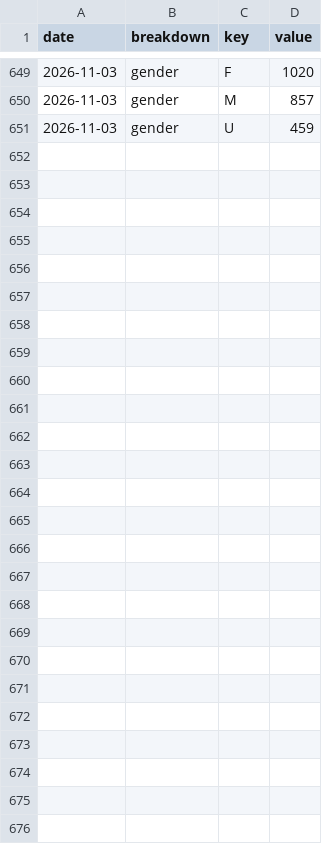
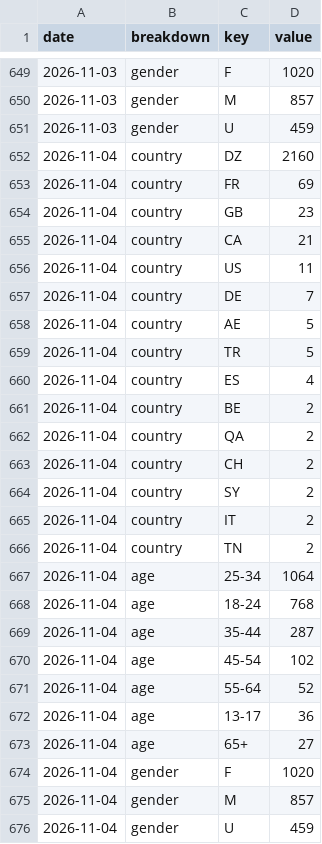
Before and after one commit to LokmaneDaoudi/ig-analytics, a CSV file: data/audience.csv, drawn as a sheet; only a part is shown, gaps mark what is left out.

```diff
--- a/data/audience.csv
+++ b/data/audience.csv
@@ -651 +651,26 @@ date,breakdown,key,value
 2026-11-03,gender,U,459
+2026-11-04,country,DZ,2160
+2026-11-04,country,FR,69
+2026-11-04,country,GB,23
+2026-11-04,country,CA,21
+2026-11-04,country,US,11
+2026-11-04,country,DE,7
+2026-11-04,country,AE,5
+2026-11-04,country,TR,5
+2026-11-04,country,ES,4
+2026-11-04,country,BE,2
+2026-11-04,country,QA,2
+2026-11-04,country,CH,2
+2026-11-04,country,SY,2
+2026-11-04,country,IT,2
+2026-11-04,country,TN,2
+2026-11-04,age,25-34,1064
+2026-11-04,age,18-24,768
+2026-11-04,age,35-44,287
+2026-11-04,age,45-54,102
+2026-11-04,age,55-64,52
+2026-11-04,age,13-17,36
+2026-11-04,age,65+,27
+2026-11-04,gender,F,1020
+2026-11-04,gender,M,857
+2026-11-04,gender,U,459
```
Also changed, not shown: data/account_daily.csv, data/media_metrics.csv.
